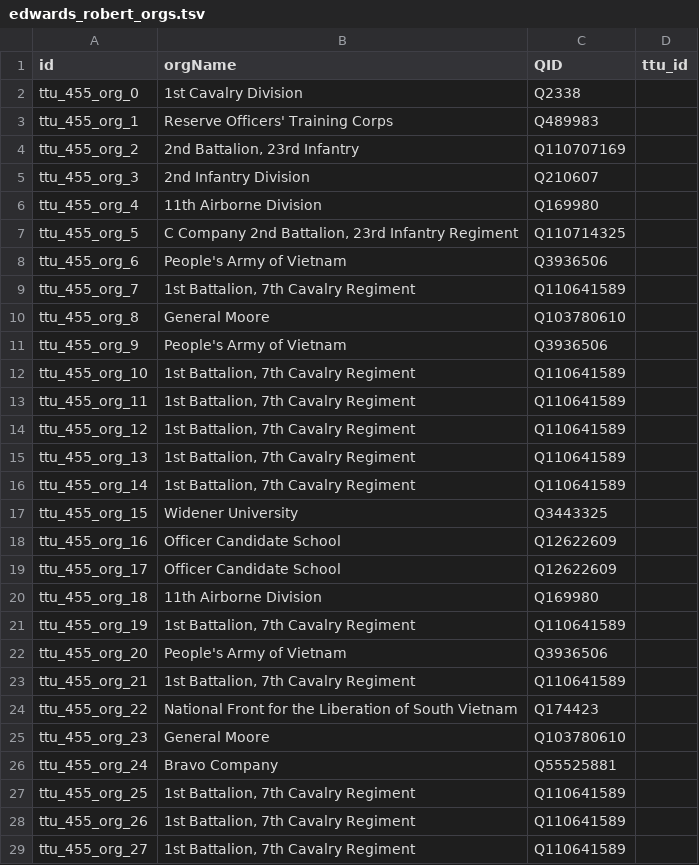
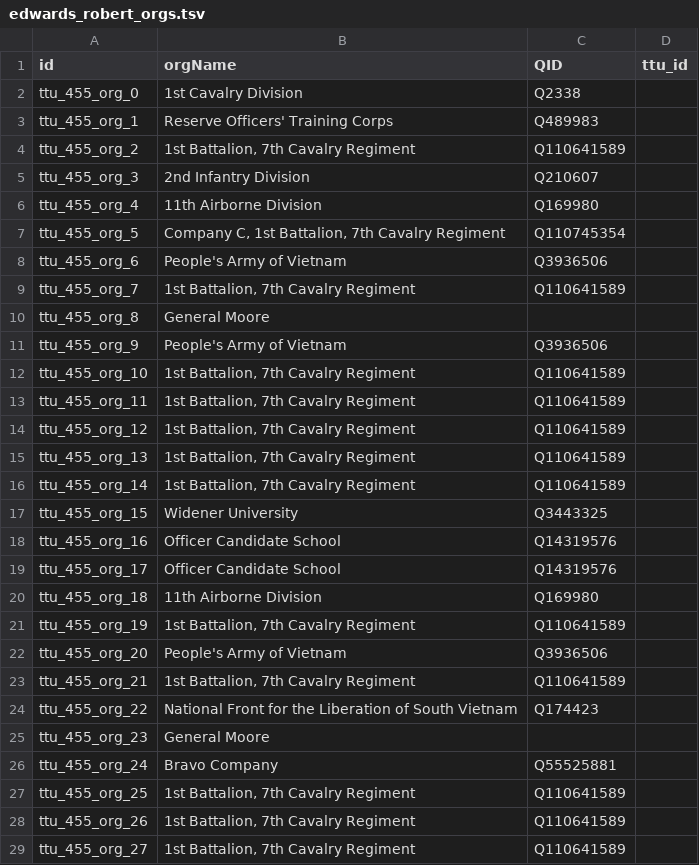
Before and after one commit to Dartmouth-Digital-History-Initiative/VNCA-Encoding, a TSV file: tsv/edwards_robert_orgs.tsv, drawn as a sheet; only a part is shown; the diff names each change by its address in the sheet, - before the commit and + after, or states it on an @@ line.

```diff
--- a/tsv/edwards_robert_orgs.tsv
+++ b/tsv/edwards_robert_orgs.tsv
-B4 (orgName): 2nd Battalion, 23rd Infantry
+B4 (orgName): 1st Battalion, 7th Cavalry Regiment
-C4 (QID): Q110707169
+C4 (QID): Q110641589
-B7 (orgName): C Company 2nd Battalion, 23rd Infantry Regiment
+B7 (orgName): Company C, 1st Battalion, 7th Cavalry Regiment
-C7 (QID): Q110714325
+C7 (QID): Q110745354
-C10 (QID): Q103780610
+C10 (QID): (empty)
-C18:C19 (QID): Q12622609
+C18:C19 (QID): Q14319576
-C25 (QID): Q103780610
+C25 (QID): (empty)
```
Also changed, not shown: tsv/edwards_robert_persons.tsv.
